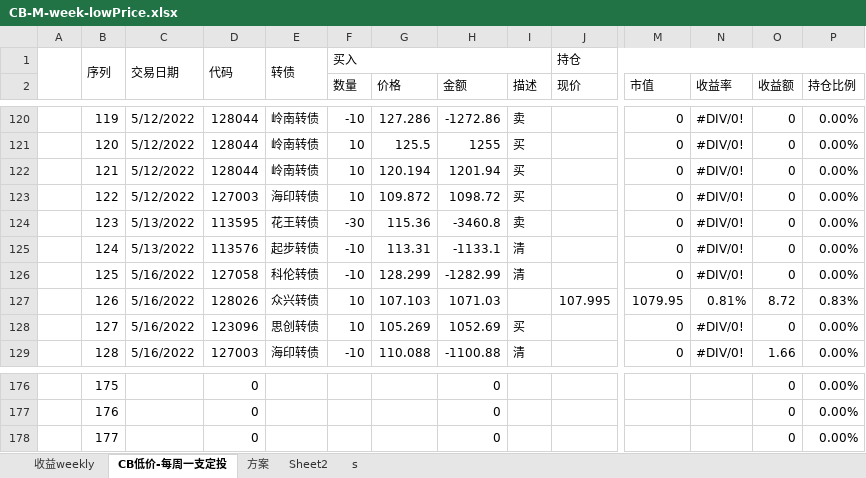
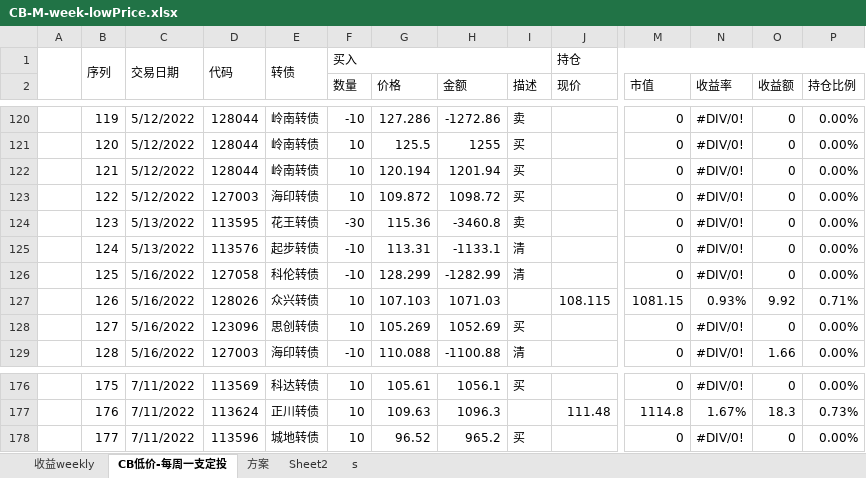
Before and after one commit to CBEB/CB, an Excel workbook: 2022/CB-M-week-lowPrice.xlsx, sheet CB低价-每周一支定投, drawn as a sheet; only a part is shown, gaps mark what is left out; values as stored, in another font and other column widths than the file's, no cell formats; charts and pictures and conditional formats not drawn; the diff covers the shown part only; the diff names each change by its address in the sheet, - before the commit and + after, or states it on an @@ line.

```diff
--- a/2022/CB-M-week-lowPrice.xlsx (sheet CB低价-每周一支定投)
+++ b/2022/CB-M-week-lowPrice.xlsx (sheet CB低价-每周一支定投)
-J127 (现价): 107.995
+J127 (现价): 108.115
-M127 (市值): 1079.95
+M127 (市值): 1081.15
-N127 (收益率): 0.81%
+N127 (收益率): 0.93%
-O127 (收益额): 8.72
+O127 (收益额): 9.92
-P127 (持仓比例): 0.83%
+P127 (持仓比例): 0.71%
-C176:C178: (empty)
+C176:C178: 7/11/2022
-D176: 0
+D176: 113569
-E176: (empty)
+E176: 科达转债
-F176:F178 (数量): (empty)
+F176:F178 (数量): 10
-G176 (价格): (empty)
+G176 (价格): 105.61
-H176 (金额): 0
+H176 (金额): 1056.1
-I176 (描述): (empty)
+I176 (描述): 买
-M176 (市值): (empty)
+M176 (市值): 0
-N176 (收益率): (empty)
+N176 (收益率): #DIV/0!
-D177: 0
+D177: 113624
-E177: (empty)
+E177: 正川转债
-G177 (价格): (empty)
+G177 (价格): 109.63
-H177 (金额): 0
+H177 (金额): 1096.3
-J177 (现价): (empty)
+J177 (现价): 111.48
-M177 (市值): (empty)
+M177 (市值): 1114.8
-N177 (收益率): (empty)
+N177 (收益率): 1.67%
-O177 (收益额): 0
+O177 (收益额): 18.3
-P177 (持仓比例): 0.00%
+P177 (持仓比例): 0.73%
-D178: 0
+D178: 113596
-E178: (empty)
+E178: 城地转债
-G178 (价格): (empty)
+G178 (价格): 96.52
-H178 (金额): 0
+H178 (金额): 965.2
-I178 (描述): (empty)
+I178 (描述): 买
-M178 (市值): (empty)
+M178 (市值): 0
-N178 (收益率): (empty)
+N178 (收益率): #DIV/0!
```
Also changed, not shown: 32 added rows and 503 edited cells elsewhere in this sheet, sheet 收益weekly, cell formats, formulas that keep their value, charts or pictures.
